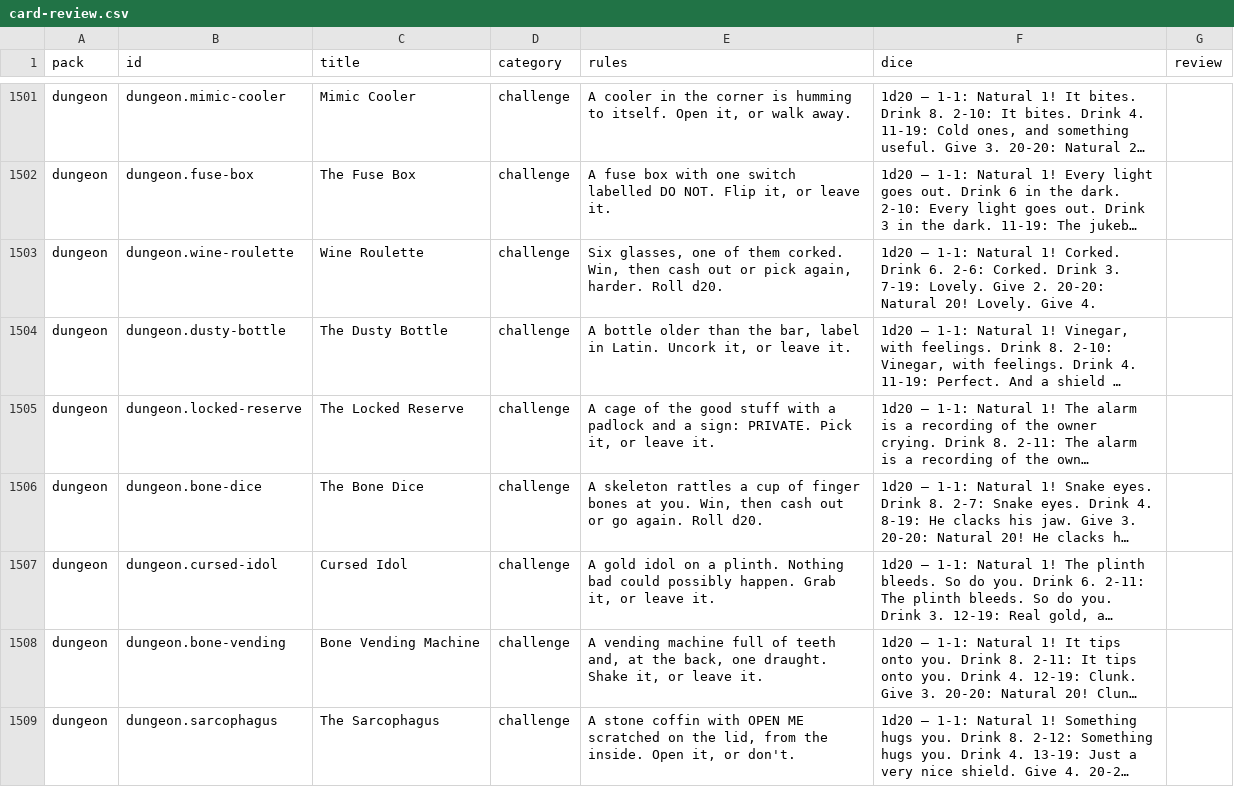
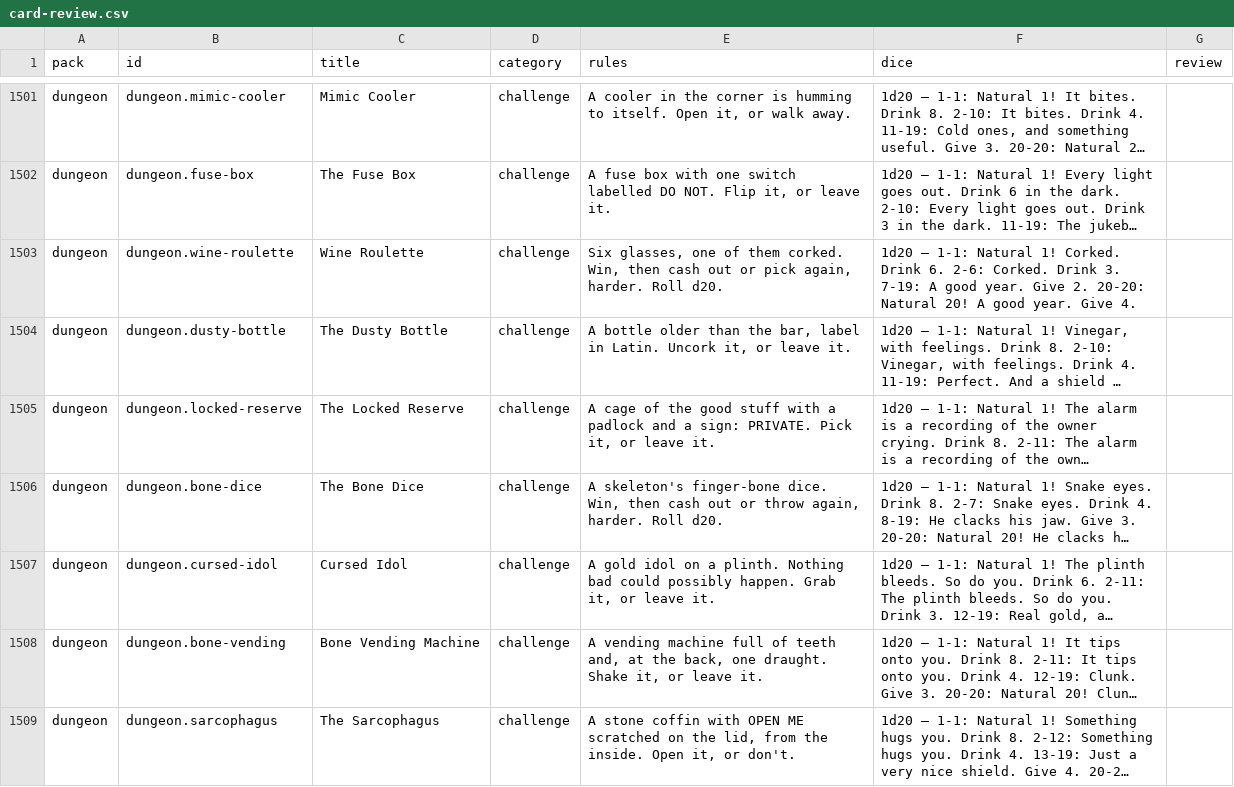
Before and after one commit to spencerdavis226/side-quest, a CSV file: docs/card-review.csv, drawn as a sheet; only a part is shown, gaps mark what is left out; long unchanged cells end in …; the diff covers the shown part only; the diff names each change by its address in the sheet, - before the commit and + after, or states it on an @@ line.

```diff
--- a/docs/card-review.csv
+++ b/docs/card-review.csv
-F1503 (dice): …3. 7-19: Lovely. Give 2. 20-20: Natural 20! Lovely. Give 4.
+F1503 (dice): …3. 7-19: A good year. Give 2. 20-20: Natural 20! A good year. Give 4.
-E1506 (rules): A skeleton rattles a cup of finger bones at you. Win, then cash out or go again. Roll d20.
+E1506 (rules): A skeleton's finger-bone dice. Win, then cash out or throw again, harder. Roll d20.
```
Also changed, not shown: 128 edited cells elsewhere in this file, 1 other file.
